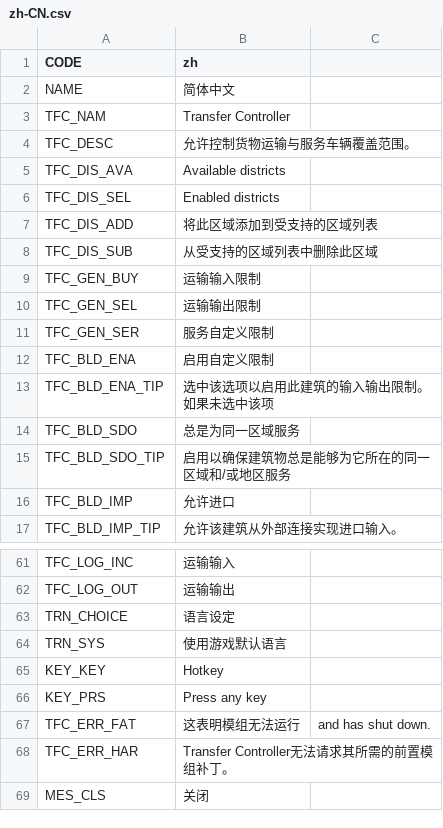
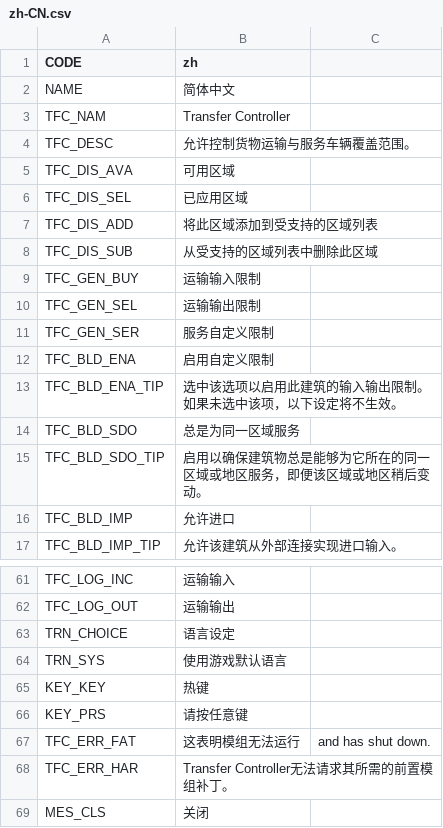
Before and after one commit to algernon-A/TransferController, a CSV file: Translations/zh-CN.csv, drawn as a sheet; only a part is shown, gaps mark what is left out.

Commit message:
Update translations.

```diff
--- a/Translations/zh-CN.csv
+++ b/Translations/zh-CN.csv
@@ -4,4 +4,4 @@
 "TFC_DESC","允许控制货物运输与服务车辆覆盖范围。"
-"TFC_DIS_AVA","Available districts"
-"TFC_DIS_SEL","Enabled districts"
+"TFC_DIS_AVA","可用区域"
+"TFC_DIS_SEL","已应用区域"
 "TFC_DIS_ADD","将此区域添加到受支持的区域列表"
@@ -12,5 +12,5 @@
 "TFC_BLD_ENA","启用自定义限制"
-"TFC_BLD_ENA_TIP","选中该选项以启用此建筑的输入输出限制。如果未选中该项"
+"TFC_BLD_ENA_TIP","选中该选项以启用此建筑的输入输出限制。如果未选中该项，以下设定将不生效。"
 "TFC_BLD_SDO","总是为同一区域服务"
-"TFC_BLD_SDO_TIP","启用以确保建筑物总是能够为它所在的同一区域和/或地区服务"
+"TFC_BLD_SDO_TIP","启用以确保建筑物总是能够为它所在的同一区域或地区服务，即便该区域或地区稍后变动。"
 "TFC_BLD_IMP","允许进口"
@@ -64,4 +64,4 @@
 "TRN_SYS","使用游戏默认语言"
-"KEY_KEY","Hotkey"
-"KEY_PRS","Press any key"
+"KEY_KEY","热键"
+"KEY_PRS","请按任意键"
 "TFC_ERR_FAT","这表明模组无法运行"," and has shut down."
```
Also changed, not shown: Translations/de-DE.csv.
